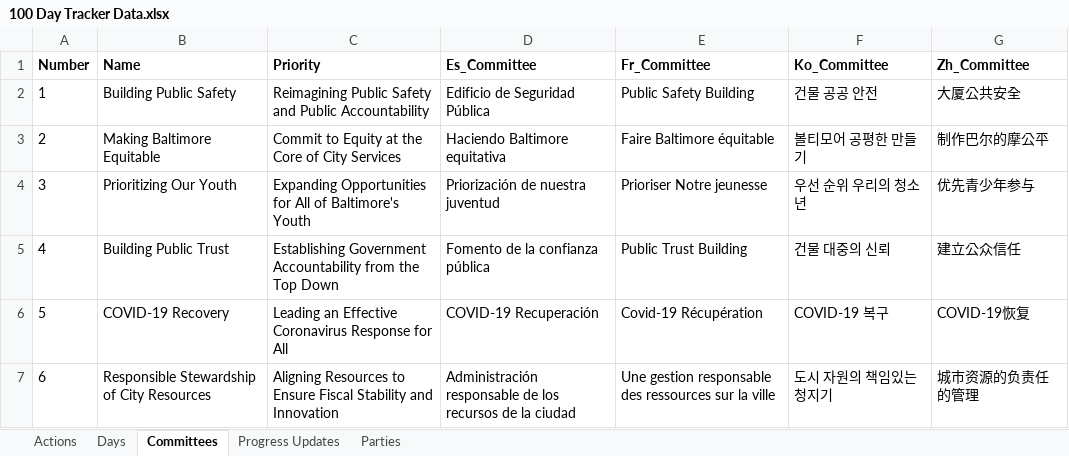
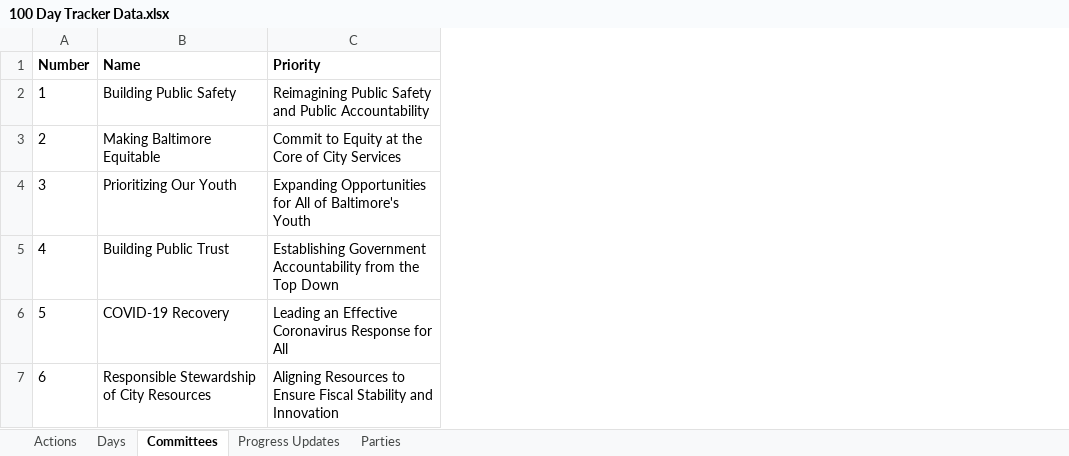
Before and after one commit to city-of-baltimore/transition-agenda, an Excel workbook: data/100 Day Tracker Data.xlsx, sheet Committees, drawn as a sheet; values as stored, in another font and other column widths than the file's, no borders; charts and pictures not drawn; the diff names each change by its address in the sheet, - before the commit and + after, or states it on an @@ line.

```diff
--- a/data/100 Day Tracker Data.xlsx (sheet Committees)
+++ b/data/100 Day Tracker Data.xlsx (sheet Committees)
-column D (Es_Committee), rows 2-7: Edificio de Seguridad Pública | Haciendo Baltimore equitativa | Priorización de nuestra juventud | Fomento de la confianza pública | COVID-19 Recuperación | Administración responsable de los recursos de la ciudad
-column E (Fr_Committee), rows 2-7: Public Safety Building | Faire Baltimore équitable | Prioriser Notre jeunesse | Public Trust Building | Covid-19 Récupération | Une gestion responsable des ressources sur la ville
-column F (Ko_Committee), rows 2-7: 건물 공공 안전 | 볼티모어 공평한 만들기 | 우선 순위 우리의 청소년 | 건물 대중의 신뢰 | COVID-19 복구 | 도시 자원의 책임있는 청지기
-column G (Zh_Committee), rows 2-7: 大厦公共安全 | 制作巴尔的摩公平 | 优先青少年参与 | 建立公众信任 | COVID-19恢复 | 城市资源的负责任的管理
```
Also changed, not shown: sheet Actions, sheet Progress Updates, 6 other files.
